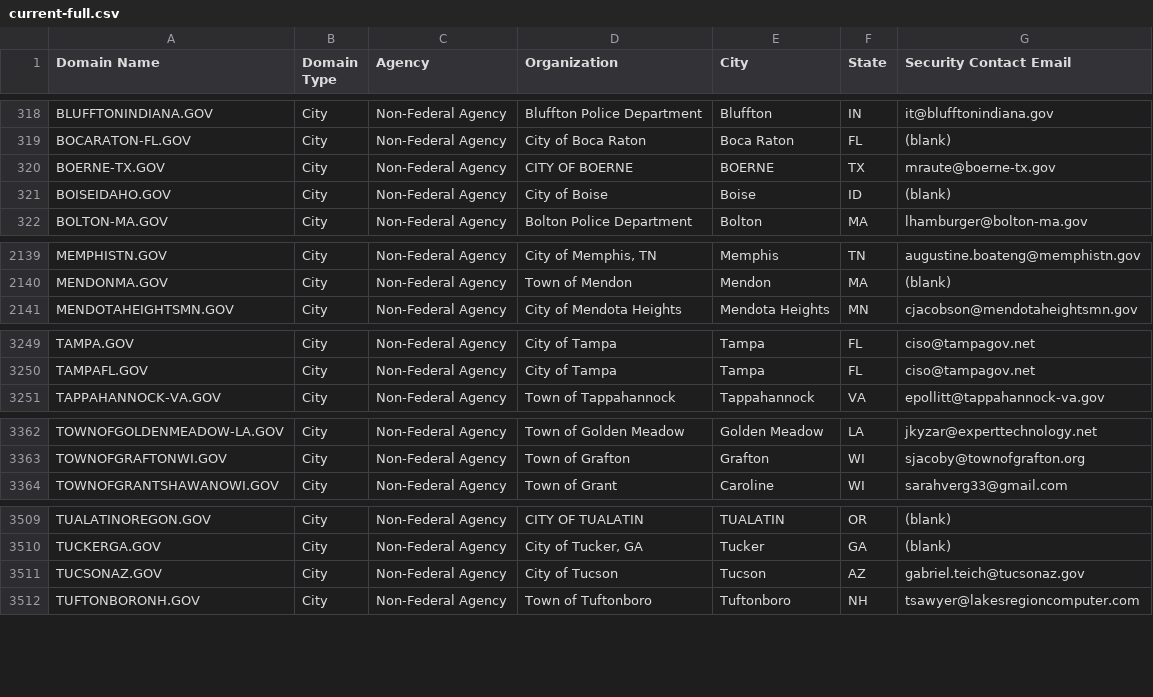
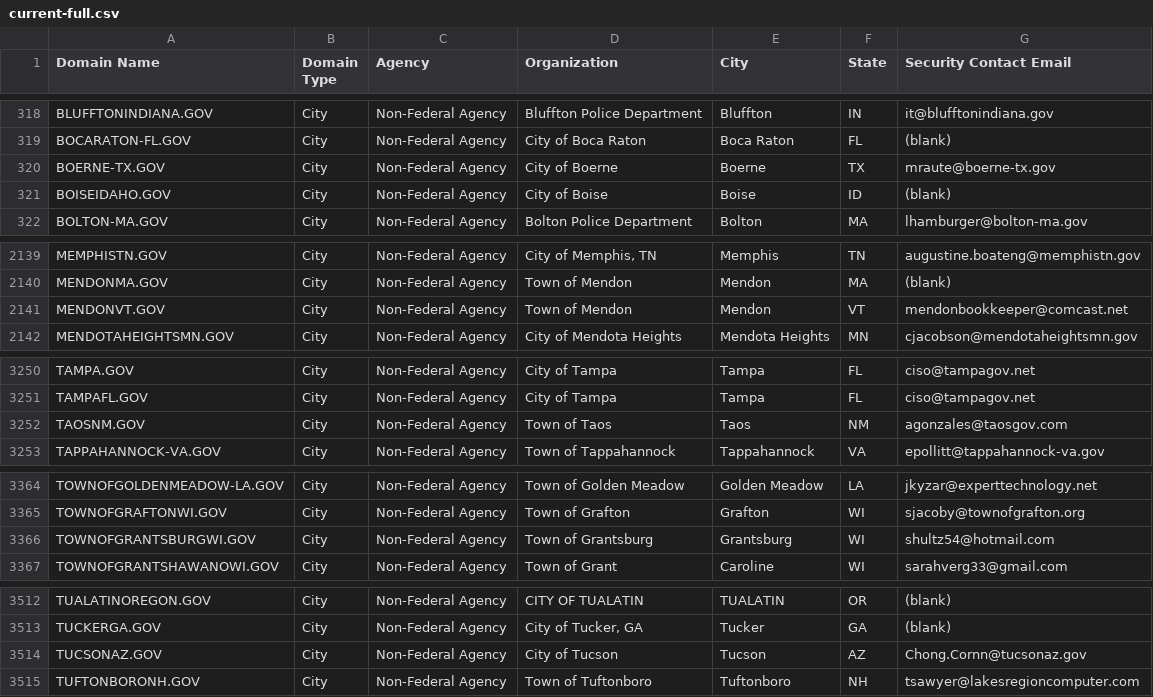
Before and after one commit to cisagov/dotgov-data, a CSV file: current-full.csv, drawn as a sheet; only a part is shown, gaps mark what is left out; the diff covers the shown part only.

Commit message:
Flat: latest data (2022-08-10T06:10:30.238Z) {   "date": "2022-08-10T06:10:30.238Z",   "files": [     {       "name": "current-full.csv",       "deltaBytes": 292,       "source": "https://domains.dotgov.gov/dotgov-web/publicreports/current-full"     }   ] }

```diff
--- a/current-full.csv
+++ b/current-full.csv
@@ -319,3 +319,3 @@ BLUFFTONINDIANA.GOV,City,Non-Federal Agency,Bluffton Police Department,Bluffton,
 BOCARATON-FL.GOV,City,Non-Federal Agency,City of Boca Raton,Boca Raton,FL,(blank)
-BOERNE-TX.GOV,City,Non-Federal Agency,CITY OF BOERNE,BOERNE,TX,mraute@boerne-tx.gov
+BOERNE-TX.GOV,City,Non-Federal Agency,City of Boerne,Boerne,TX,mraute@boerne-tx.gov
 BOISEIDAHO.GOV,City,Non-Federal Agency,City of Boise,Boise,ID,(blank)
@@ -2140,2 +2140,3 @@ MEMPHISTN.GOV,City,Non-Federal Agency,"City of Memphis, TN",Memphis,TN,augustine
 MENDONMA.GOV,City,Non-Federal Agency,Town of Mendon,Mendon,MA,(blank)
+MENDONVT.GOV,City,Non-Federal Agency,Town of Mendon,Mendon,VT,mendonbookkeeper@comcast.net
 MENDOTAHEIGHTSMN.GOV,City,Non-Federal Agency,City of Mendota Heights,Mendota Heights,MN,cjacobson@mendotaheightsmn.gov
@@ -3250,2 +3251,3 @@ TAMPA.GOV,City,Non-Federal Agency,City of Tampa,Tampa,FL,ciso@tampagov.net
 TAMPAFL.GOV,City,Non-Federal Agency,City of Tampa,Tampa,FL,ciso@tampagov.net
+TAOSNM.GOV,City,Non-Federal Agency,Town of Taos,Taos,NM,agonzales@taosgov.com
 TAPPAHANNOCK-VA.GOV,City,Non-Federal Agency,Town of Tappahannock,Tappahannock,VA,epollitt@tappahannock-va.gov
@@ -3363,2 +3365,3 @@ TOWNOFGOLDENMEADOW-LA.GOV,City,Non-Federal Agency,Town of Golden Meadow,Golden M
 TOWNOFGRAFTONWI.GOV,City,Non-Federal Agency,Town of Grafton,Grafton,WI,sjacoby@townofgrafton.org
+TOWNOFGRANTSBURGWI.GOV,City,Non-Federal Agency,Town of Grantsburg,Grantsburg,WI,shultz54@hotmail.com
 TOWNOFGRANTSHAWANOWI.GOV,City,Non-Federal Agency,Town of Grant,Caroline,WI,sarahverg33@gmail.com
@@ -3510,3 +3513,3 @@ TUALATINOREGON.GOV,City,Non-Federal Agency,CITY OF TUALATIN,TUALATIN,OR,(blank)
 TUCKERGA.GOV,City,Non-Federal Agency,"City of Tucker, GA",Tucker,GA,(blank)
-TUCSONAZ.GOV,City,Non-Federal Agency,City of Tucson,Tucson,AZ,gabriel.teich@tucsonaz.gov
+TUCSONAZ.GOV,City,Non-Federal Agency,City of Tucson,Tucson,AZ,Chong.Cornn@tucsonaz.gov
 TUFTONBORONH.GOV,City,Non-Federal Agency,Town of Tuftonboro,Tuftonboro,NH,tsawyer@lakesregioncomputer.com
```
Also changed, not shown: 1 edited cell elsewhere in this file.
